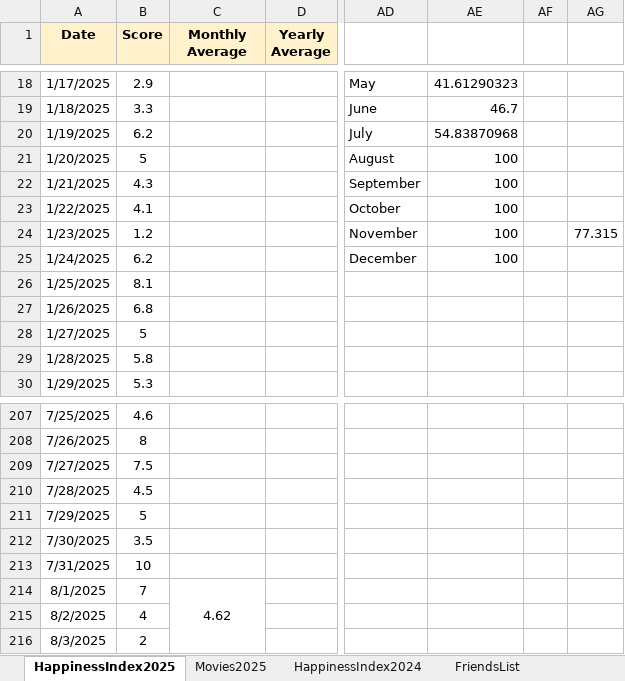
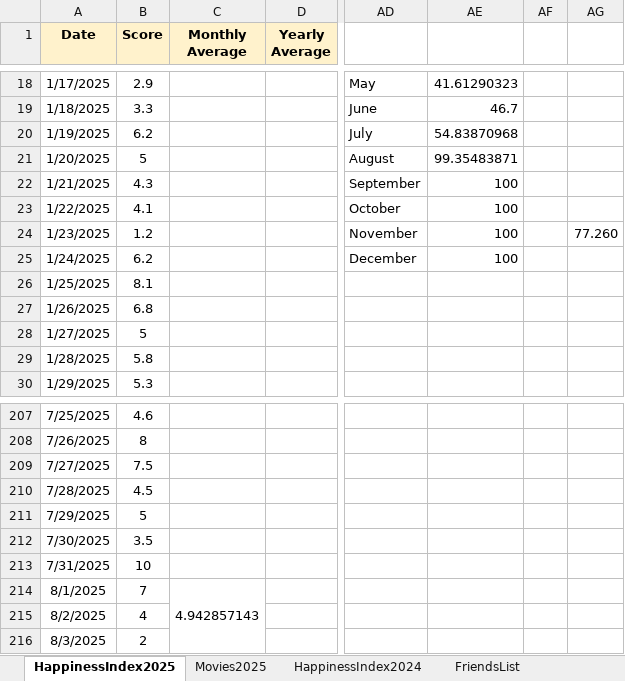
Before and after one commit to Abhinav-1708/Happiness-Index, an Excel workbook: HappinessIndex.xlsx, sheet HappinessIndex2025, drawn as a sheet; only a part is shown, gaps mark what is left out; values as stored, in another font and other column widths than the file's, no borders; charts and pictures and conditional formats not drawn; the diff covers the shown part only; the diff names each change by its address in the sheet, - before the commit and + after, or states it on an @@ line.

```diff
--- a/HappinessIndex.xlsx (sheet HappinessIndex2025)
+++ b/HappinessIndex.xlsx (sheet HappinessIndex2025)
-AE21: 100
+AE21: 99.35483871
-AG24: 77.315
+AG24: 77.260
-C214 (Monthly Average): 4.62
+C214 (Monthly Average): 4.942857143
```
Also changed, not shown: 54 edited cells and cell formats elsewhere in this sheet, formulas that keep their value, charts or pictures.
